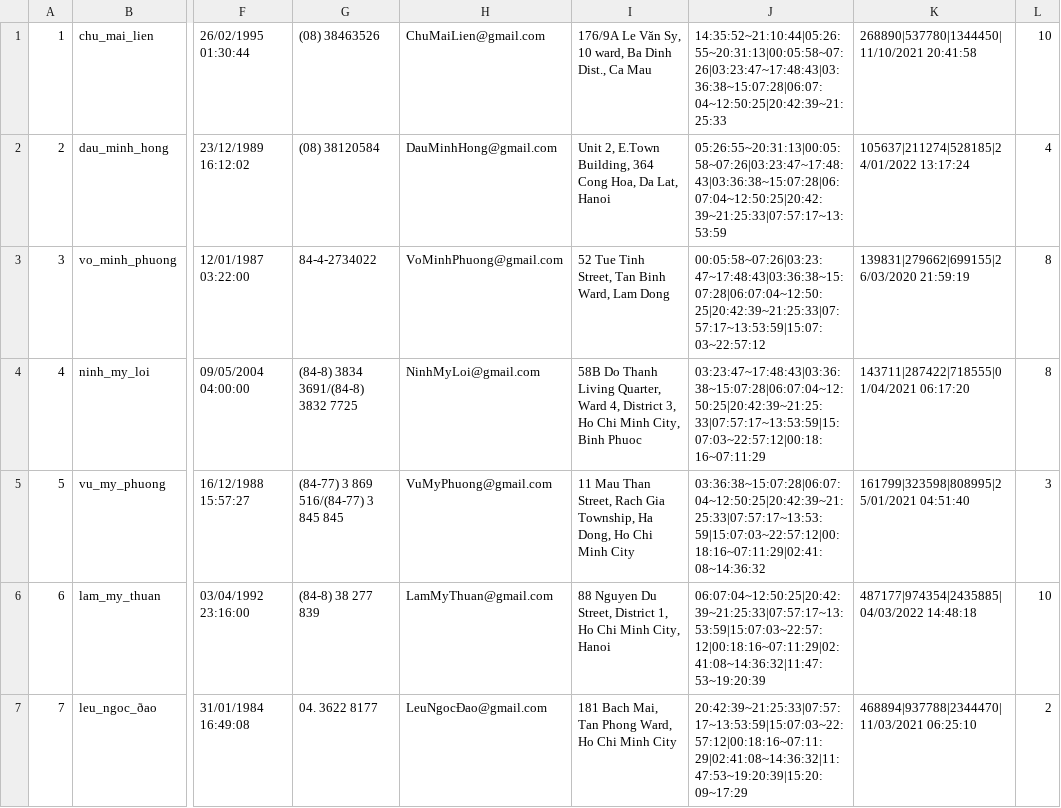
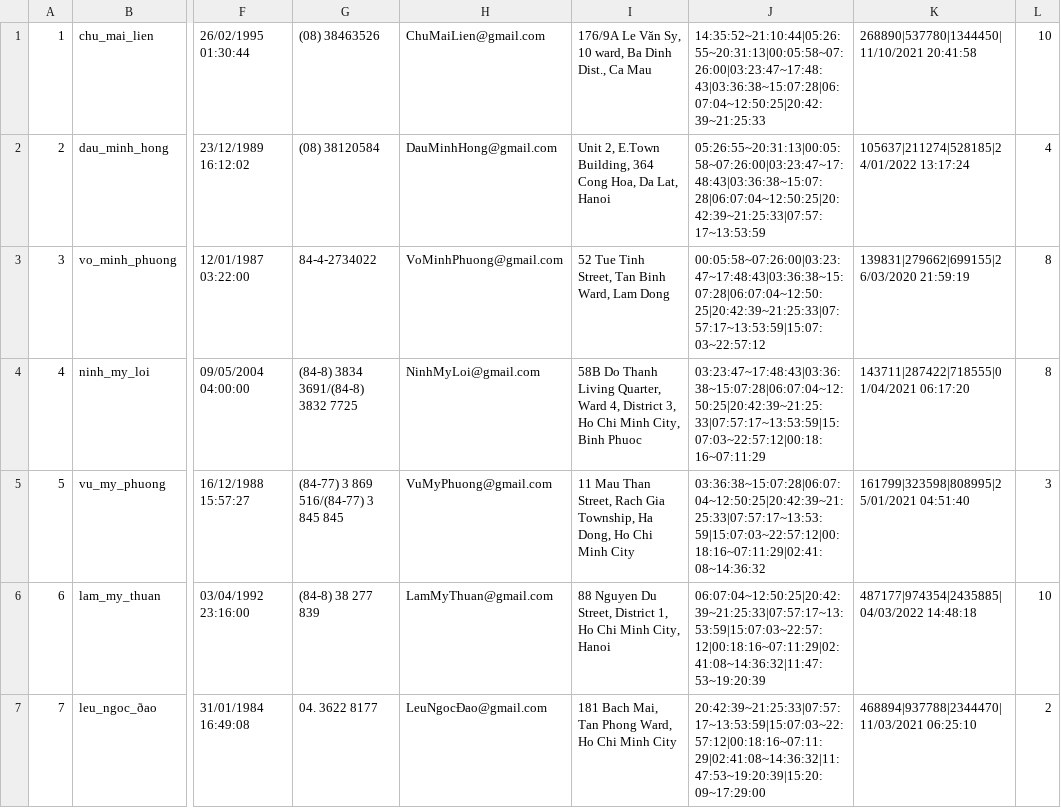
Before and after one commit to nguyenthanhhungdev/mini-library-manager, a CSV file: quanlythuvien/data/List_NhanVien_data.csv, drawn as a sheet; only a part is shown, gaps mark what is left out; the diff covers the shown part only; the diff names each change by its address in the sheet, - before the commit and + after, or states it on an @@ line.

```diff
--- a/quanlythuvien/data/List_NhanVien_data.csv
+++ b/quanlythuvien/data/List_NhanVien_data.csv
-J1: 14:35:52~21:10:44|05:26:55~20:31:13|00:05:58~07:26|03:23:47~17:48:43|03:36:38~15:07:28|06:07:04~12:50:25|20:42:39~21:25:33
+J1: 14:35:52~21:10:44|05:26:55~20:31:13|00:05:58~07:26:00|03:23:47~17:48:43|03:36:38~15:07:28|06:07:04~12:50:25|20:42:39~21:25:33
-J2: 05:26:55~20:31:13|00:05:58~07:26|03:23:47~17:48:43|03:36:38~15:07:28|06:07:04~12:50:25|20:42:39~21:25:33|07:57:17~13:53:59
+J2: 05:26:55~20:31:13|00:05:58~07:26:00|03:23:47~17:48:43|03:36:38~15:07:28|06:07:04~12:50:25|20:42:39~21:25:33|07:57:17~13:53:59
-J3: 00:05:58~07:26|03:23:47~17:48:43|03:36:38~15:07:28|06:07:04~12:50:25|20:42:39~21:25:33|07:57:17~13:53:59|15:07:03~22:57:12
+J3: 00:05:58~07:26:00|03:23:47~17:48:43|03:36:38~15:07:28|06:07:04~12:50:25|20:42:39~21:25:33|07:57:17~13:53:59|15:07:03~22:57:12
-J7: 20:42:39~21:25:33|07:57:17~13:53:59|15:07:03~22:57:12|00:18:16~07:11:29|02:41:08~14:36:32|11:47:53~19:20:39|15:20:09~17:29
+J7: 20:42:39~21:25:33|07:57:17~13:53:59|15:07:03~22:57:12|00:18:16~07:11:29|02:41:08~14:36:32|11:47:53~19:20:39|15:20:09~17:29:00
```
Also changed, not shown: 6 edited cells elsewhere in this file, quanlythuvien/data/List_QuanLi_data.csv, quanlythuvien/data/List_TaiLieu_data.csv, 9 other files.
